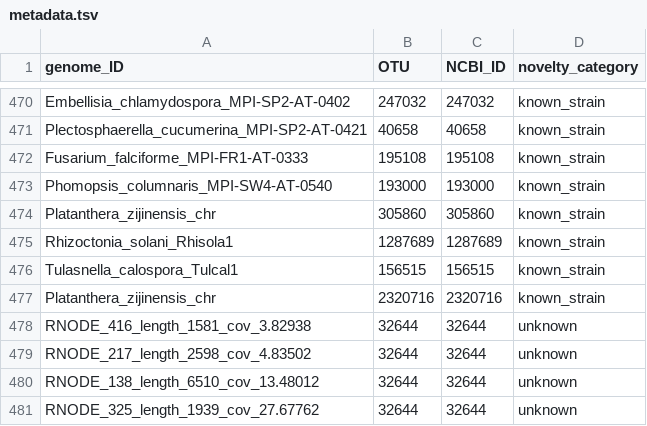
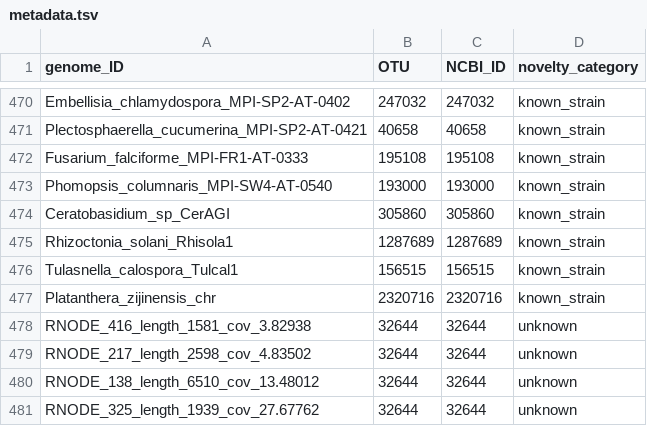
Before and after one commit to ndreey/ghost-magnet, a TSV file: camisim_setup_files/metadata.tsv, drawn as a sheet; only a part is shown, gaps mark what is left out.

Commit message:
Updated the setup files so the new genomes are read correctly and that A. thaliana is avoided

```diff
--- a/camisim_setup_files/metadata.tsv
+++ b/camisim_setup_files/metadata.tsv
@@ -473,3 +473,3 @@ Fusarium_falciforme_MPI-FR1-AT-0333	195108	195108	known_strain
 Phomopsis_columnaris_MPI-SW4-AT-0540	193000	193000	known_strain
-Platanthera_zijinensis_chr	305860 	305860 	known_strain
+Ceratobasidium_sp_CerAGI	305860 	305860 	known_strain
 Rhizoctonia_solani_Rhisola1	1287689 	1287689 	known_strain
```
Also changed, not shown: camisim_setup_files/genome_to_id.tsv, 2 other files.
